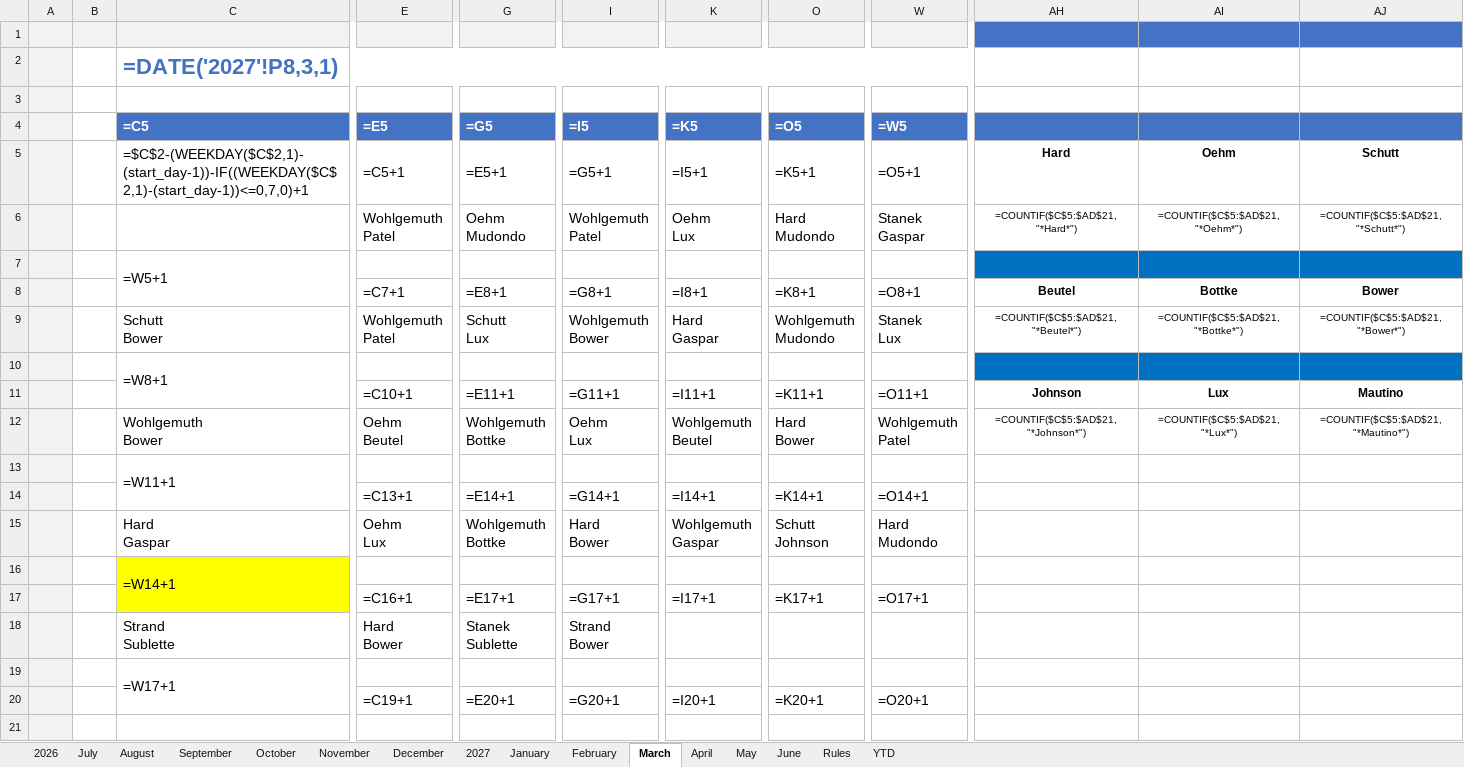
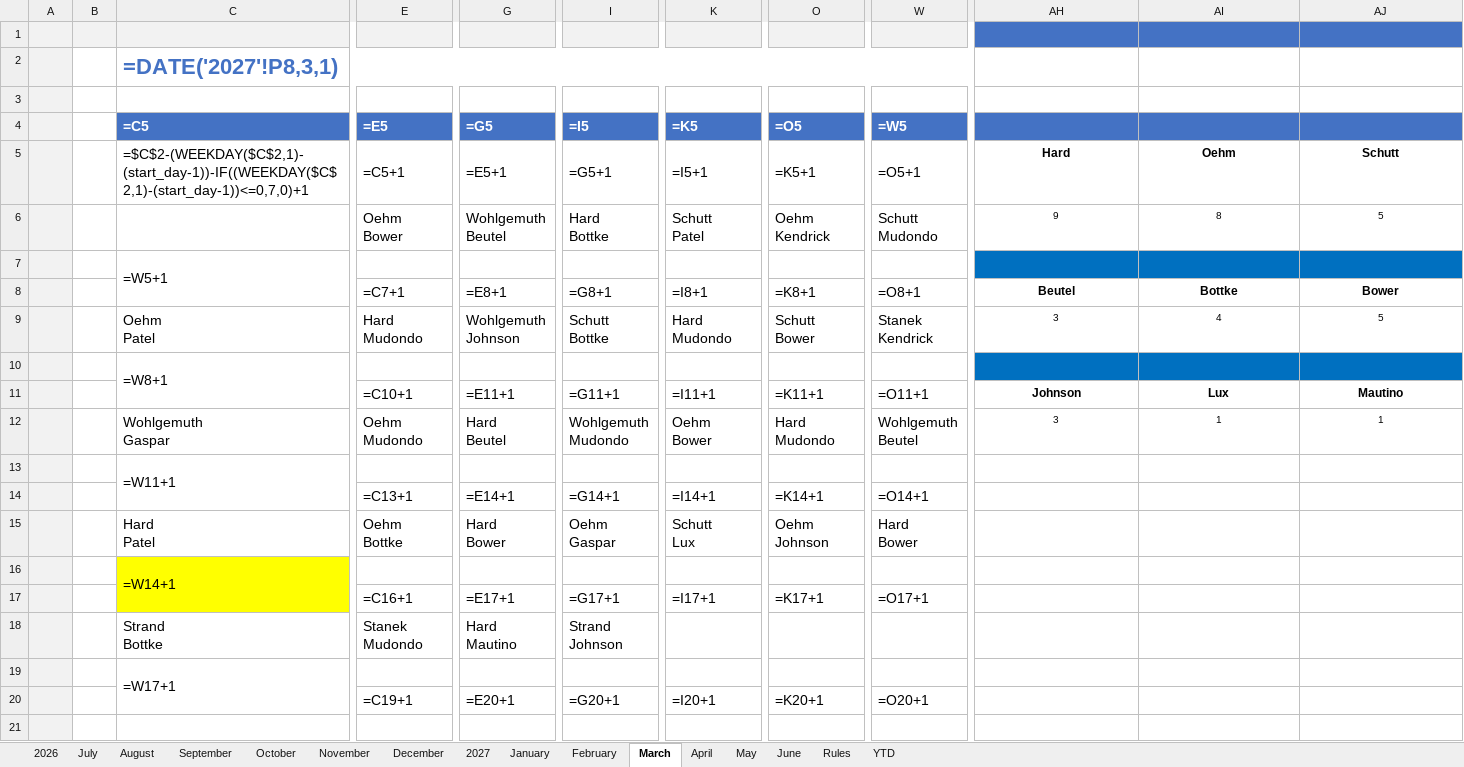
Before and after one commit to mbottke/Apex_Artifacts, an Excel workbook: deliverables/26-27_On_Call_Schedule_v2_full_rebuild.xlsx, sheet March, drawn as a sheet; only a part is shown, gaps mark what is left out; values as stored, in another font and other column widths than the file's, no borders; formulas without a stored value are shown as written; conditional formats not drawn; removed rows and columns are numbered as before the commit, all else as after; rows hold the shown columns only; ↵ is a line break in a cell; the diff covers the shown part only; the diff names each change by its address in the sheet, - before the commit and + after, or states it on an @@ line.

```diff
--- a/deliverables/26-27_On_Call_Schedule_v2_full_rebuild.xlsx (sheet March)
+++ b/deliverables/26-27_On_Call_Schedule_v2_full_rebuild.xlsx (sheet March)
-row 6:  |  |  | Wohlgemuth ↵ Patel | Oehm ↵ Mudondo | Wohlgemuth ↵ Patel | Oehm ↵ Lux | Hard ↵ Mudondo | Stanek ↵ Gaspar | =COUNTIF($C$5:$AD$21,"*Hard*") | =COUNTIF($C$5:$AD$21,"*Oehm*") | =COUNTIF($C$5:$AD$21,"*Schutt*")
+row 6:  |  |  | Oehm ↵ Bower | Wohlgemuth ↵ Beutel | Hard ↵ Bottke | Schutt ↵ Patel | Oehm ↵ Kendrick | Schutt ↵ Mudondo | 9 | 8 | 5
-row 9:  |  | Schutt ↵ Bower | Wohlgemuth ↵ Patel | Schutt ↵ Lux | Wohlgemuth ↵ Bower | Hard ↵ Gaspar | Wohlgemuth ↵ Mudondo | Stanek ↵ Lux | =COUNTIF($C$5:$AD$21,"*Beutel*") | =COUNTIF($C$5:$AD$21,"*Bottke*") | =COUNTIF($C$5:$AD$21,"*Bower*")
+row 9:  |  | Oehm ↵ Patel | Hard ↵ Mudondo | Wohlgemuth ↵ Johnson | Schutt ↵ Bottke | Hard ↵ Mudondo | Schutt ↵ Bower | Stanek ↵ Kendrick | 3 | 4 | 5
-row 12:  |  | Wohlgemuth ↵ Bower | Oehm ↵ Beutel | Wohlgemuth ↵ Bottke | Oehm ↵ Lux | Wohlgemuth ↵ Beutel | Hard ↵ Bower | Wohlgemuth ↵ Patel | =COUNTIF($C$5:$AD$21,"*Johnson*") | =COUNTIF($C$5:$AD$21,"*Lux*") | =COUNTIF($C$5:$AD$21,"*Mautino*")
+row 12:  |  | Wohlgemuth ↵ Gaspar | Oehm ↵ Mudondo | Hard ↵ Beutel | Wohlgemuth ↵ Mudondo | Oehm ↵ Bower | Hard ↵ Mudondo | Wohlgemuth ↵ Beutel | 3 | 1 | 1
-row 15:  |  | Hard ↵ Gaspar | Oehm ↵ Lux | Wohlgemuth ↵ Bottke | Hard ↵ Bower | Wohlgemuth ↵ Gaspar | Schutt ↵ Johnson | Hard ↵ Mudondo
+row 15:  |  | Hard ↵ Patel | Oehm ↵ Bottke | Hard ↵ Bower | Oehm ↵ Gaspar | Schutt ↵ Lux | Oehm ↵ Johnson | Hard ↵ Bower
-row 18:  |  | Strand ↵ Sublette | Hard ↵ Bower | Stanek ↵ Sublette | Strand ↵ Bower
+row 18:  |  | Strand ↵ Bottke | Stanek ↵ Mudondo | Hard ↵ Mautino | Strand ↵ Johnson
```
Also changed, not shown: 18 added rows and 18 removed rows elsewhere in this sheet, sheet August, sheet May, sheet December, sheet October, sheet July, sheet January, 6 more sheets, deliverables/26-27_On_Call_Schedule_v1_minimal_repair.xlsx, 10 other files.
